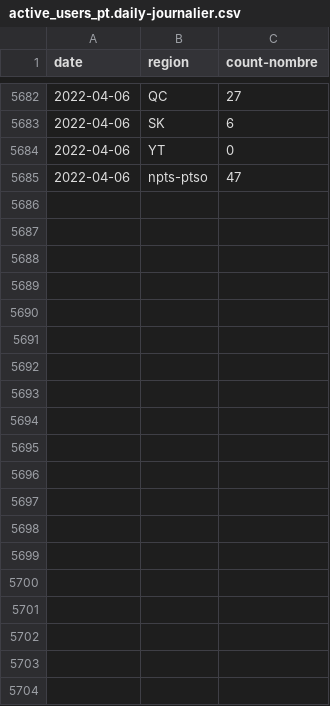
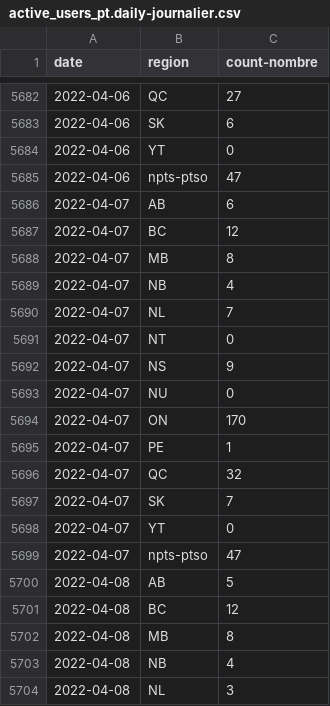
Before and after one commit to cds-snc/covid-alert-data-staging, a CSV file: unmasked_metrics/csv/daily-journalier/active_users_pt.daily-journalier.csv, drawn as a sheet; only a part is shown, gaps mark what is left out; the diff covers the shown part only.

```diff
--- a/unmasked_metrics/csv/daily-journalier/active_users_pt.daily-journalier.csv
+++ b/unmasked_metrics/csv/daily-journalier/active_users_pt.daily-journalier.csv
@@ -5685 +5685,20 @@ date,region,count-nombre
 2022-04-06,npts-ptso,47
+2022-04-07,AB,6
+2022-04-07,BC,12
+2022-04-07,MB,8
+2022-04-07,NB,4
+2022-04-07,NL,7
+2022-04-07,NT,0
+2022-04-07,NS,9
+2022-04-07,NU,0
+2022-04-07,ON,170
+2022-04-07,PE,1
+2022-04-07,QC,32
+2022-04-07,SK,7
+2022-04-07,YT,0
+2022-04-07,npts-ptso,47
+2022-04-08,AB,5
+2022-04-08,BC,12
+2022-04-08,MB,8
+2022-04-08,NB,4
+2022-04-08,NL,3
```
Also changed, not shown: 9 added rows elsewhere in this file, masked_metrics/csv/daily-journalier/server_otk_claimed.daily-journalier.csv, masked_metrics/csv/daily-journalier/server_otk_claimed_pt.daily-journalier.csv, 7 other files.
